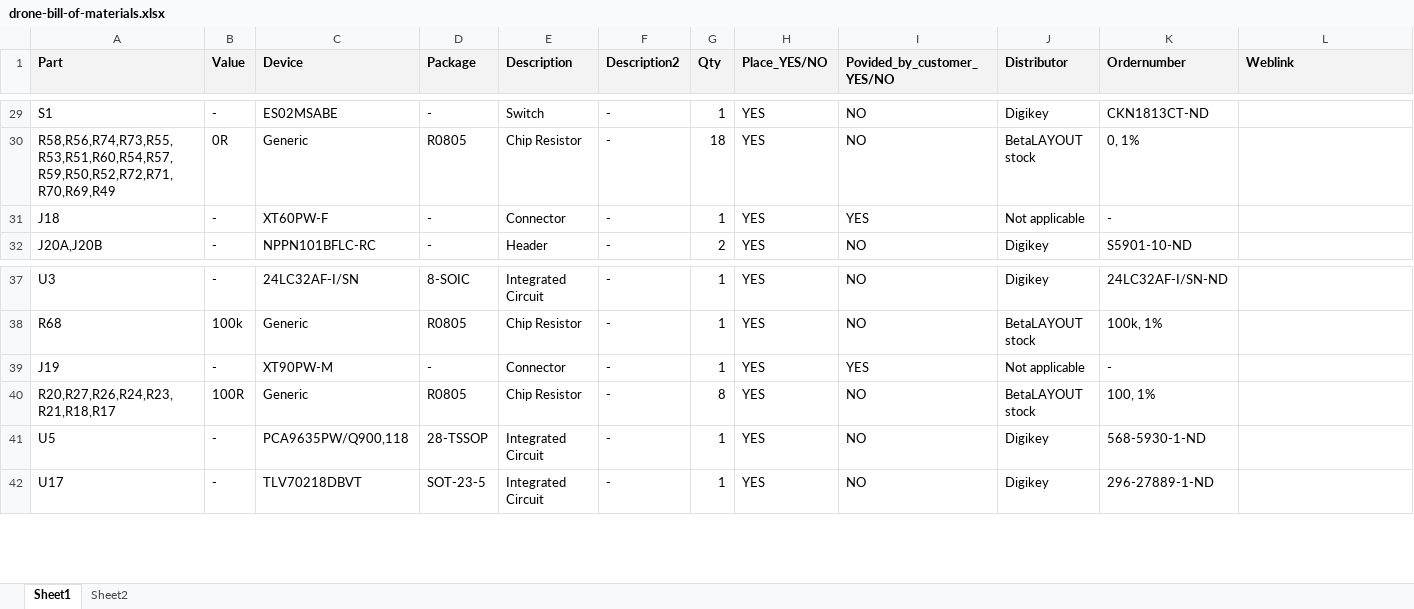
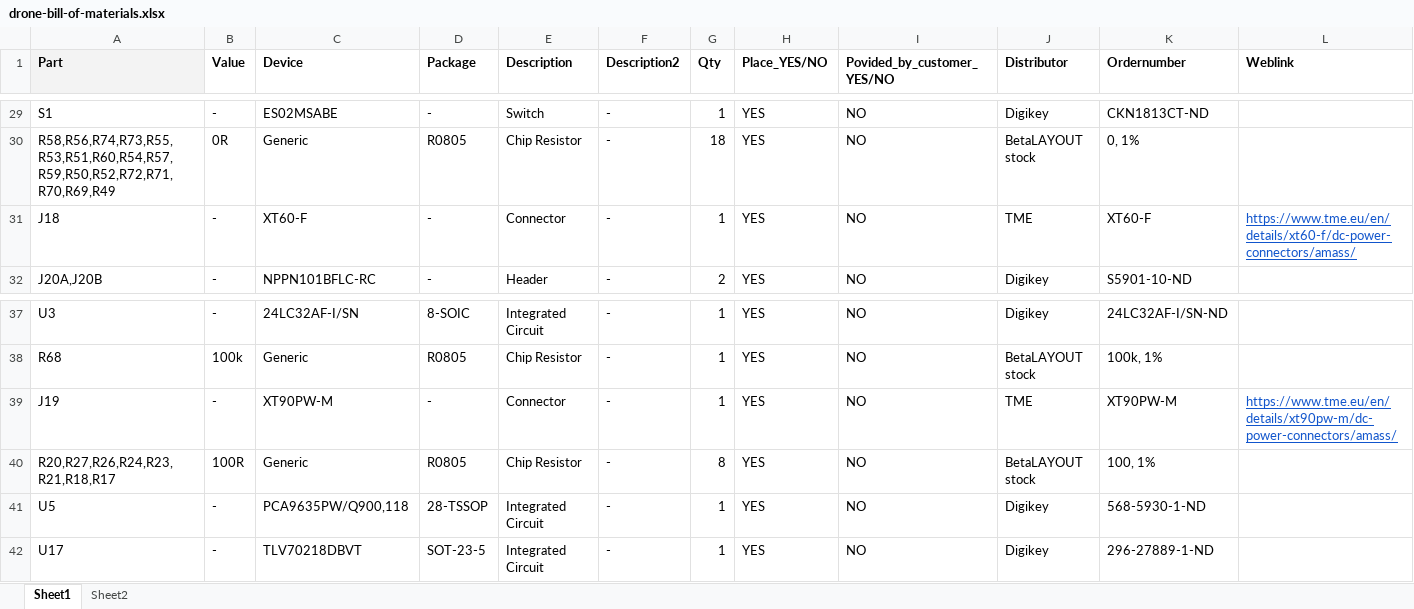
Before and after one commit to iridia-ulb/drone-pcb, an Excel workbook: manufacturing/May2021/drone-bill-of-materials.xlsx, sheet Sheet1, drawn as a sheet; only a part is shown, gaps mark what is left out; values as stored, in another font and other column widths than the file's, no borders; charts and pictures not drawn; the diff covers the shown part only; the diff names each change by its address in the sheet, - before the commit and + after, or states it on an @@ line.

Commit message:
Update BOM to request BetaLAYOUT to purchase components from TME

```diff
--- a/manufacturing/May2021/drone-bill-of-materials.xlsx (sheet Sheet1)
+++ b/manufacturing/May2021/drone-bill-of-materials.xlsx (sheet Sheet1)
-B1:L1 fill: #F3F3F3
+B1:L1 fill: none
-C31 (Device): XT60PW-F
+C31 (Device): XT60-F
-I31 (Povided_by_customer_YES/NO): YES
+I31 (Povided_by_customer_YES/NO): NO
-J31 (Distributor): Not applicable
+J31 (Distributor): TME
-K31 (Ordernumber): -
+K31 (Ordernumber): XT60-F
-L31 (Weblink): (empty)
+L31 (Weblink): https://www.tme.eu/en/details/xt60-f/dc-power-connectors/amass/
-I39 (Povided_by_customer_YES/NO): YES
+I39 (Povided_by_customer_YES/NO): NO
-J39 (Distributor): Not applicable
+J39 (Distributor): TME
-K39 (Ordernumber): -
+K39 (Ordernumber): XT90PW-M
-L39 (Weblink): (empty)
+L39 (Weblink): https://www.tme.eu/en/details/xt90pw-m/dc-power-connectors/amass/
```
Also changed, not shown: cell formats elsewhere in this sheet, charts or pictures.
